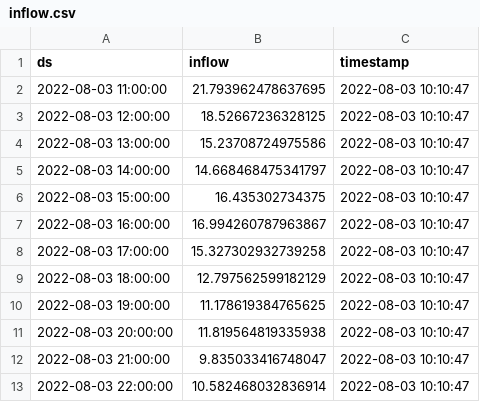
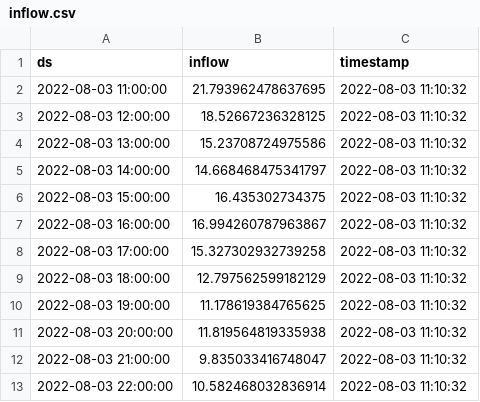
Before and after one commit to drdevinhopkins/hourly-report-neuralprophet, a CSV file: forecasts/inflow.csv, drawn as a sheet.

```diff
--- a/forecasts/inflow.csv
+++ b/forecasts/inflow.csv
@@ -1,13 +1,13 @@
 ds,inflow,timestamp
-2022-08-03 11:00:00,21.793962478637695,2022-08-03 10:10:47
-2022-08-03 12:00:00,18.52667236328125,2022-08-03 10:10:47
-2022-08-03 13:00:00,15.23708724975586,2022-08-03 10:10:47
-2022-08-03 14:00:00,14.668468475341797,2022-08-03 10:10:47
-2022-08-03 15:00:00,16.435302734375,2022-08-03 10:10:47
-2022-08-03 16:00:00,16.994260787963867,2022-08-03 10:10:47
-2022-08-03 17:00:00,15.327302932739258,2022-08-03 10:10:47
-2022-08-03 18:00:00,12.797562599182129,2022-08-03 10:10:47
-2022-08-03 19:00:00,11.178619384765625,2022-08-03 10:10:47
-2022-08-03 20:00:00,11.819564819335938,2022-08-03 10:10:47
-2022-08-03 21:00:00,9.835033416748047,2022-08-03 10:10:47
-2022-08-03 22:00:00,10.582468032836914,2022-08-03 10:10:47
+2022-08-03 11:00:00,21.793962478637695,2022-08-03 11:10:32
+2022-08-03 12:00:00,18.52667236328125,2022-08-03 11:10:32
+2022-08-03 13:00:00,15.23708724975586,2022-08-03 11:10:32
+2022-08-03 14:00:00,14.668468475341797,2022-08-03 11:10:32
+2022-08-03 15:00:00,16.435302734375,2022-08-03 11:10:32
+2022-08-03 16:00:00,16.994260787963867,2022-08-03 11:10:32
+2022-08-03 17:00:00,15.327302932739258,2022-08-03 11:10:32
+2022-08-03 18:00:00,12.797562599182129,2022-08-03 11:10:32
+2022-08-03 19:00:00,11.178619384765625,2022-08-03 11:10:32
+2022-08-03 20:00:00,11.819564819335938,2022-08-03 11:10:32
+2022-08-03 21:00:00,9.835033416748047,2022-08-03 11:10:32
+2022-08-03 22:00:00,10.582468032836914,2022-08-03 11:10:32
```
Also changed, not shown: forecasts/daily_visits.csv, forecasts/daily_visits_with_weather.csv, 3 other files.
